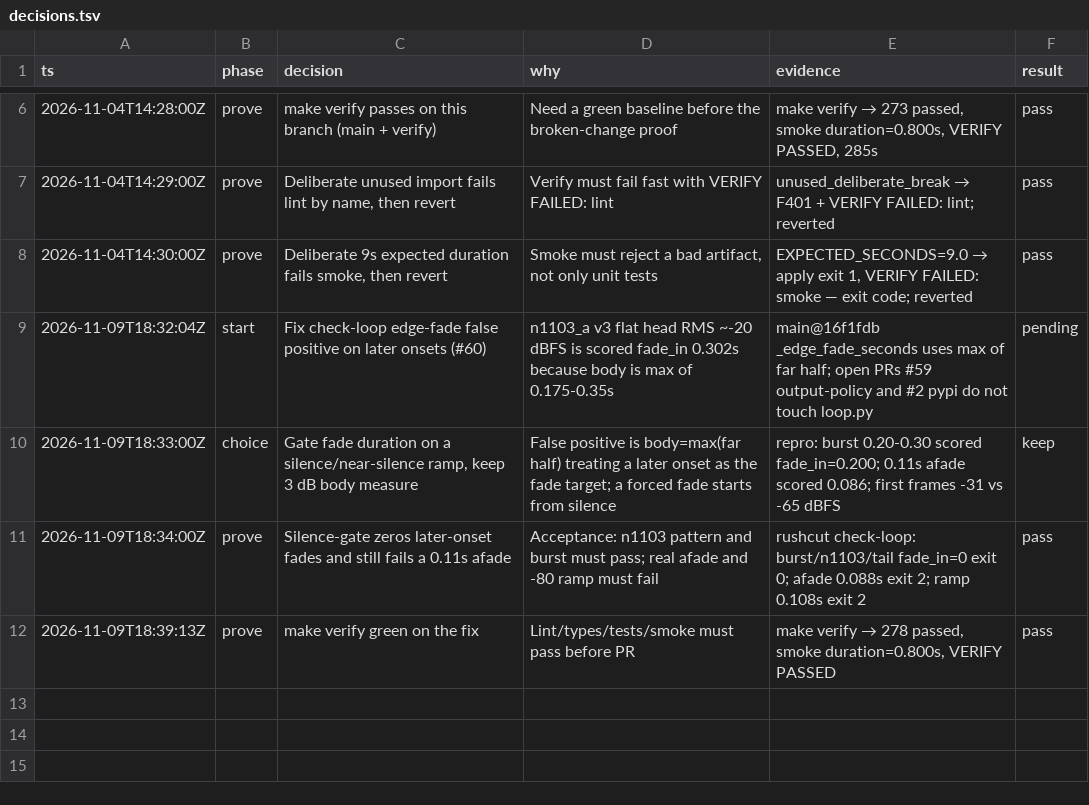
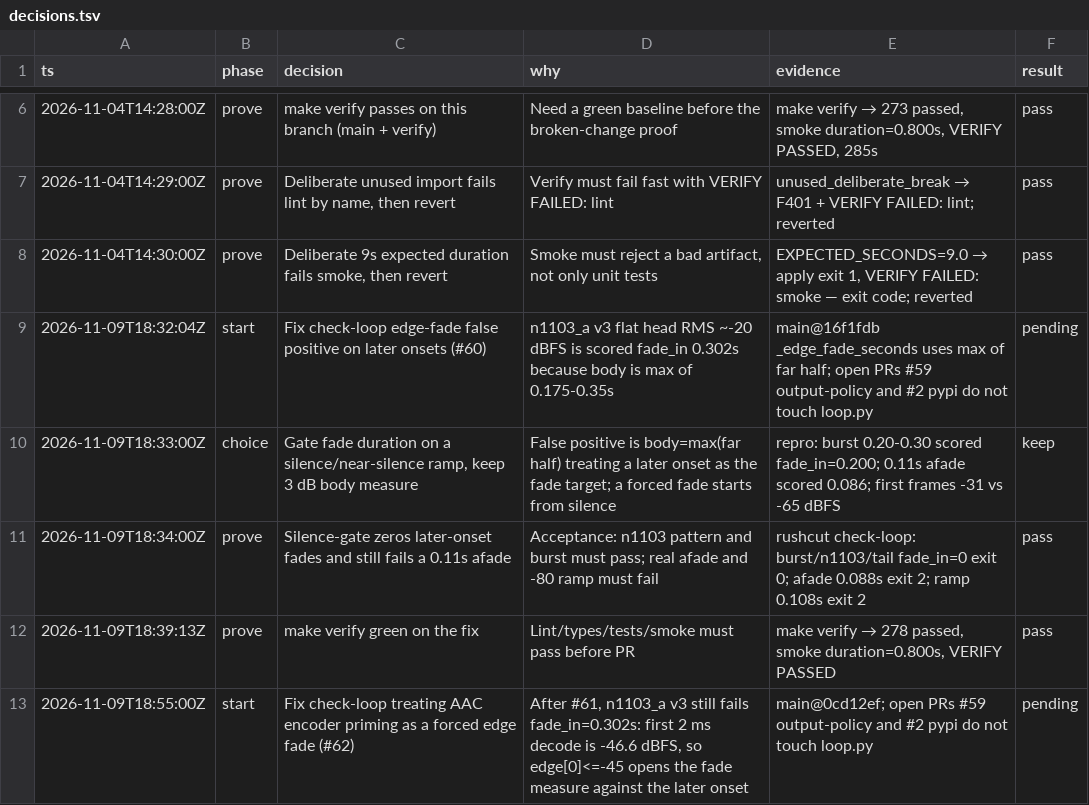
Before and after one commit to RFingAdam/rushcut, a TSV file: decisions.tsv, drawn as a sheet; only a part is shown, gaps mark what is left out.

Commit message:
Add failing tests for AAC encoder-priming edge-fade false positives
A 2 ms -50 dBFS priming sample on an AAC-encoded n1103-style head
currently scores fade_in=0.18 s because _is_silence_edge_fade treats
edge[0] <= -45 dBFS as a fade. Capture that before changing the gate.

```diff
--- a/decisions.tsv
+++ b/decisions.tsv
@@ -12 +12,2 @@ ts	phase	decision	why	evidence	result
 2026-11-09T18:39:13Z	prove	make verify green on the fix	Lint/types/tests/smoke must pass before PR	make verify → 278 passed, smoke duration=0.800s, VERIFY PASSED	pass
+2026-11-09T18:55:00Z	start	Fix check-loop treating AAC encoder priming as a forced edge fade (#62)	After #61, n1103_a v3 still fails fade_in=0.302s: first 2 ms decode is -46.6 dBFS, so edge[0]<=-45 opens the fade measure against the later onset	main@0cd12ef; open PRs #59 output-policy and #2 pypi do not touch loop.py	pending
```
Also changed, not shown: 1 other file.
